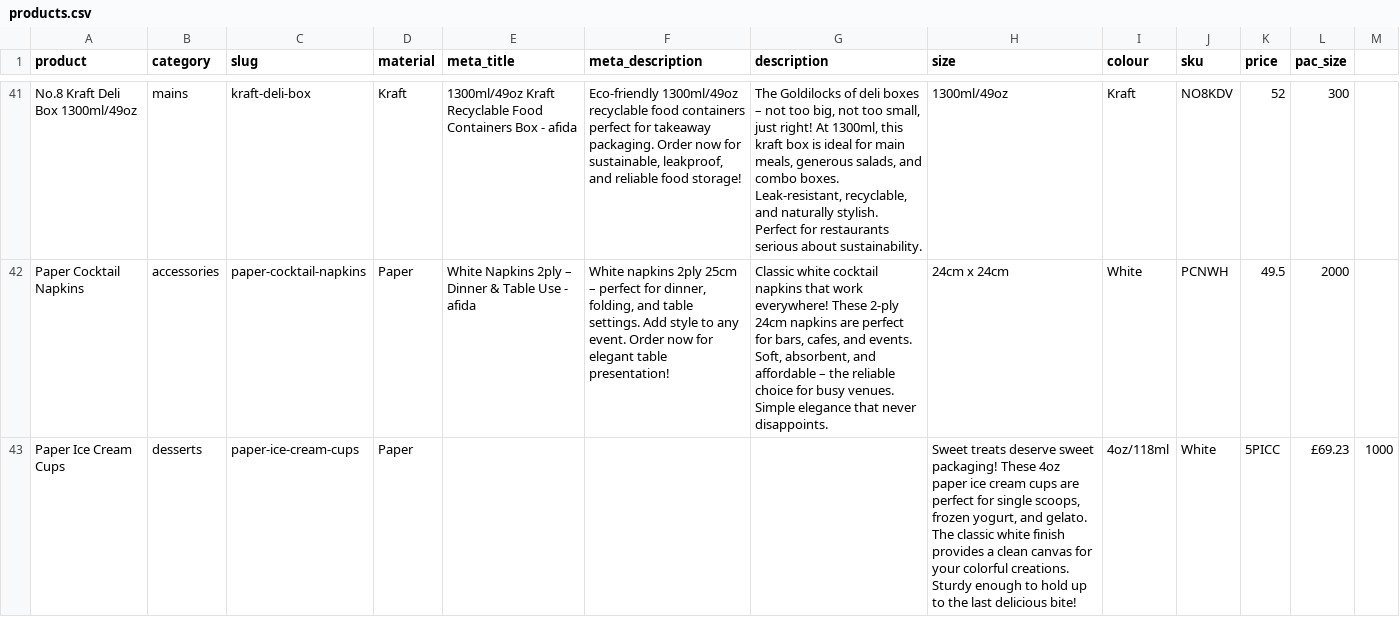
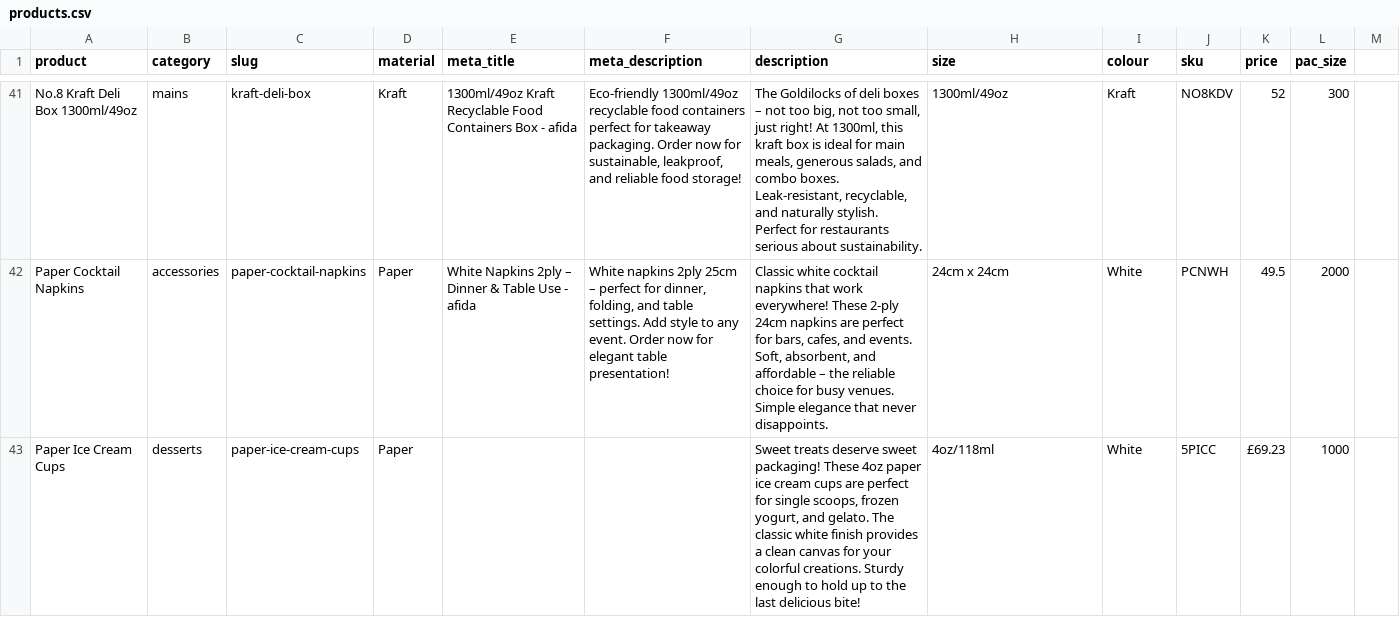
Before and after one commit to laurentqro/shop-on-rails, a CSV file: lib/data/products.csv, drawn as a sheet; only a part is shown, gaps mark what is left out; the diff covers the shown part only.

```diff
--- a/lib/data/products.csv
+++ b/lib/data/products.csv
@@ -57,2 +57,2 @@ No.8 Kraft Deli Box 1300ml/49oz,mains,kraft-deli-box,Kraft,1300ml/49oz Kraft Rec
 Paper Cocktail Napkins,accessories,paper-cocktail-napkins,Paper,White Napkins 2ply – Dinner & Table Use - afida,"White napkins 2ply 25cm – perfect for dinner, folding, and table settings. Add style to any event. Order now for elegant table presentation!","Classic white cocktail napkins that work everywhere! These 2-ply 24cm napkins are perfect for bars, cafes, and events. Soft, absorbent, and affordable – the reliable choice for busy venues. Simple elegance that never disappoints.",24cm x 24cm,White,PCNWH,49.5,2000
-Paper Ice Cream Cups,desserts,paper-ice-cream-cups,Paper,,,,"Sweet treats deserve sweet packaging! These 4oz paper ice cream cups are perfect for single scoops, frozen yogurt, and gelato. The classic white finish provides a clean canvas for your colorful creations. Sturdy enough to hold up to the last delicious bite!",4oz/118ml ,White,5PICC,£69.23,1000
+Paper Ice Cream Cups,desserts,paper-ice-cream-cups,Paper,,,"Sweet treats deserve sweet packaging! These 4oz paper ice cream cups are perfect for single scoops, frozen yogurt, and gelato. The classic white finish provides a clean canvas for your colorful creations. Sturdy enough to hold up to the last delicious bite!",4oz/118ml ,White,5PICC,£69.23,1000
```
Also changed, not shown: 42 edited cells elsewhere in this file.
